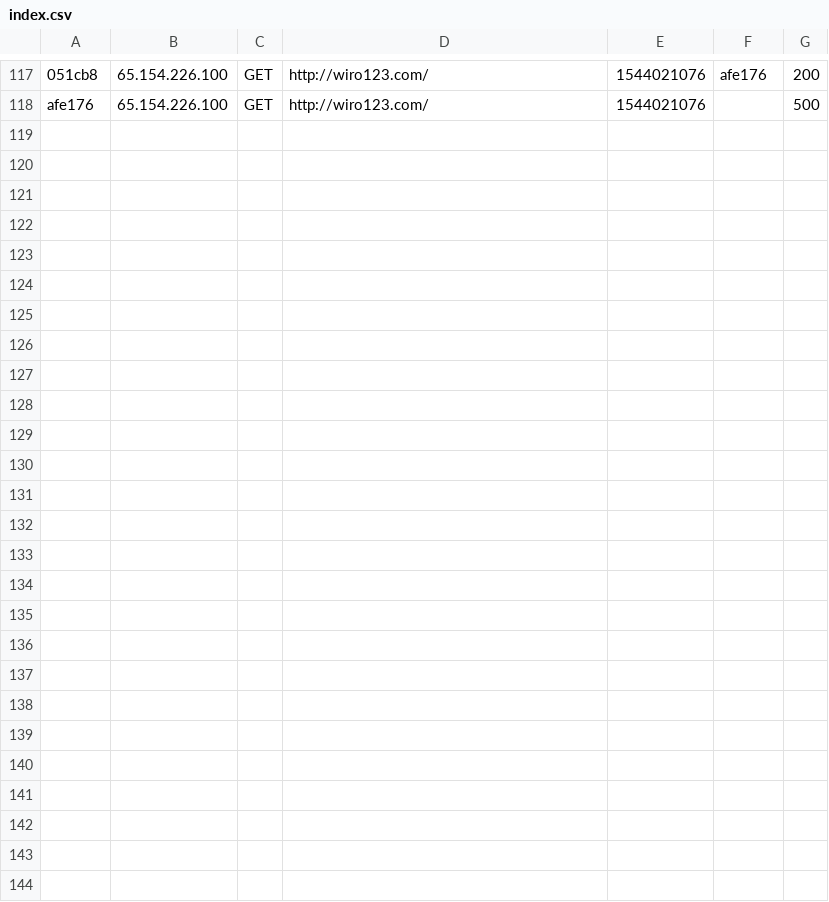
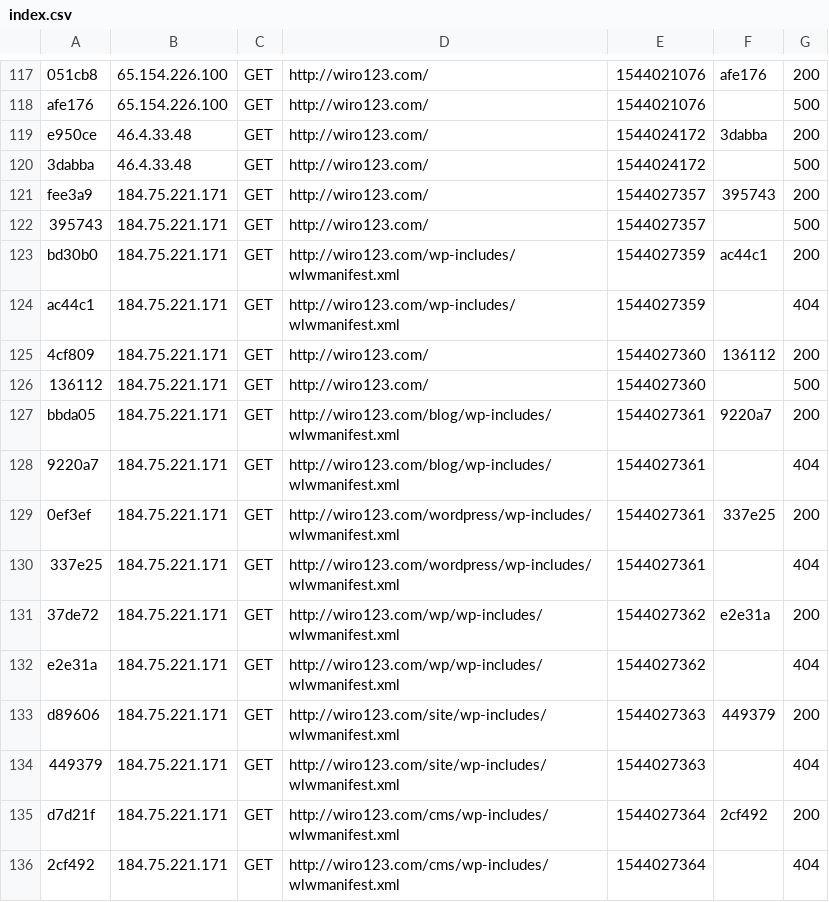
Before and after one commit to wirotechnologies/wiro123, a CSV file: var/cache/dev/profiler/index.csv, drawn as a sheet; only a part is shown, gaps mark what is left out; the diff names each change by its address in the sheet, - before the commit and + after, or states it on an @@ line.

```diff
--- a/var/cache/dev/profiler/index.csv
+++ b/var/cache/dev/profiler/index.csv
+row 119: e950ce | 46.4.33.48 | GET | http://wiro123.com/ | 1544024172 | 3dabba | 200
+row 120: 3dabba | 46.4.33.48 | GET | http://wiro123.com/ | 1544024172 |  | 500
+row 121: fee3a9 | 184.75.221.171 | GET | http://wiro123.com/ | 1544027357 | 395743 | 200
+row 122: 395743 | 184.75.221.171 | GET | http://wiro123.com/ | 1544027357 |  | 500
+row 123: bd30b0 | 184.75.221.171 | GET | http://wiro123.com/wp-includes/wlwmanifest.xml | 1544027359 | ac44c1 | 200
+row 124: ac44c1 | 184.75.221.171 | GET | http://wiro123.com/wp-includes/wlwmanifest.xml | 1544027359 |  | 404
+row 125: 4cf809 | 184.75.221.171 | GET | http://wiro123.com/ | 1544027360 | 136112 | 200
+row 126: 136112 | 184.75.221.171 | GET | http://wiro123.com/ | 1544027360 |  | 500
+row 127: bbda05 | 184.75.221.171 | GET | http://wiro123.com/blog/wp-includes/wlwmanifest.xml | 1544027361 | 9220a7 | 200
+row 128: 9220a7 | 184.75.221.171 | GET | http://wiro123.com/blog/wp-includes/wlwmanifest.xml | 1544027361 |  | 404
+row 129: 0ef3ef | 184.75.221.171 | GET | http://wiro123.com/wordpress/wp-includes/wlwmanifest.xml | 1544027361 | 337e25 | 200
+row 130: 337e25 | 184.75.221.171 | GET | http://wiro123.com/wordpress/wp-includes/wlwmanifest.xml | 1544027361 |  | 404
+row 131: 37de72 | 184.75.221.171 | GET | http://wiro123.com/wp/wp-includes/wlwmanifest.xml | 1544027362 | e2e31a | 200
+row 132: e2e31a | 184.75.221.171 | GET | http://wiro123.com/wp/wp-includes/wlwmanifest.xml | 1544027362 |  | 404
+row 133: d89606 | 184.75.221.171 | GET | http://wiro123.com/site/wp-includes/wlwmanifest.xml | 1544027363 | 449379 | 200
+row 134: 449379 | 184.75.221.171 | GET | http://wiro123.com/site/wp-includes/wlwmanifest.xml | 1544027363 |  | 404
+row 135: d7d21f | 184.75.221.171 | GET | http://wiro123.com/cms/wp-includes/wlwmanifest.xml | 1544027364 | 2cf492 | 200
+row 136: 2cf492 | 184.75.221.171 | GET | http://wiro123.com/cms/wp-includes/wlwmanifest.xml | 1544027364 |  | 404
```
Also changed, not shown: 4 other files.
